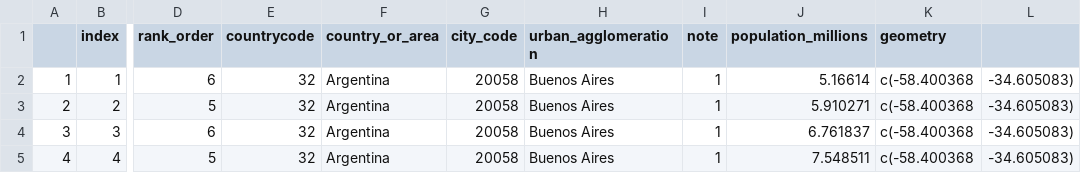
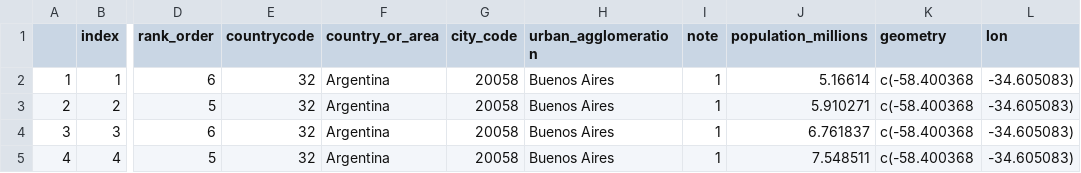
Before and after one commit to linacarrilloie/advanced_r, a CSV file: urban2.csv (was urban1.csv), drawn as a sheet; only a part is shown, gaps mark what is left out; the diff names each change by its address in the sheet, - before the commit and + after, or states it on an @@ line.

Commit message:
Update and rename urban1.csv to urban2.csv

```diff
--- a/urban1.csv
+++ b/urban2.csv
-L1: (empty)
+L1: lon
```
